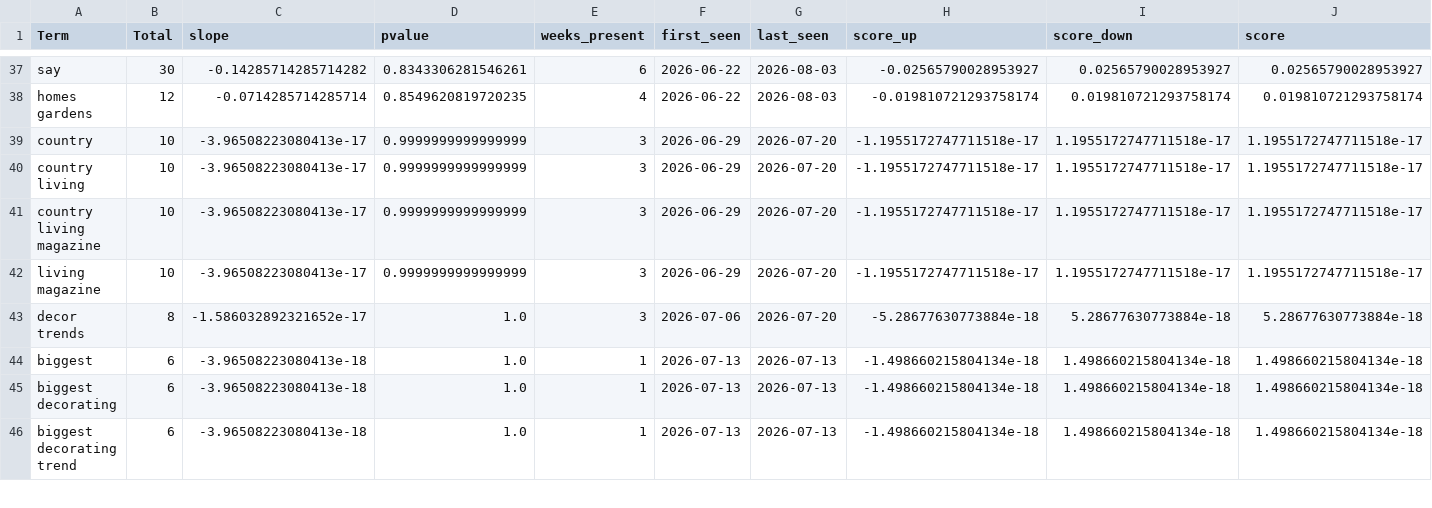
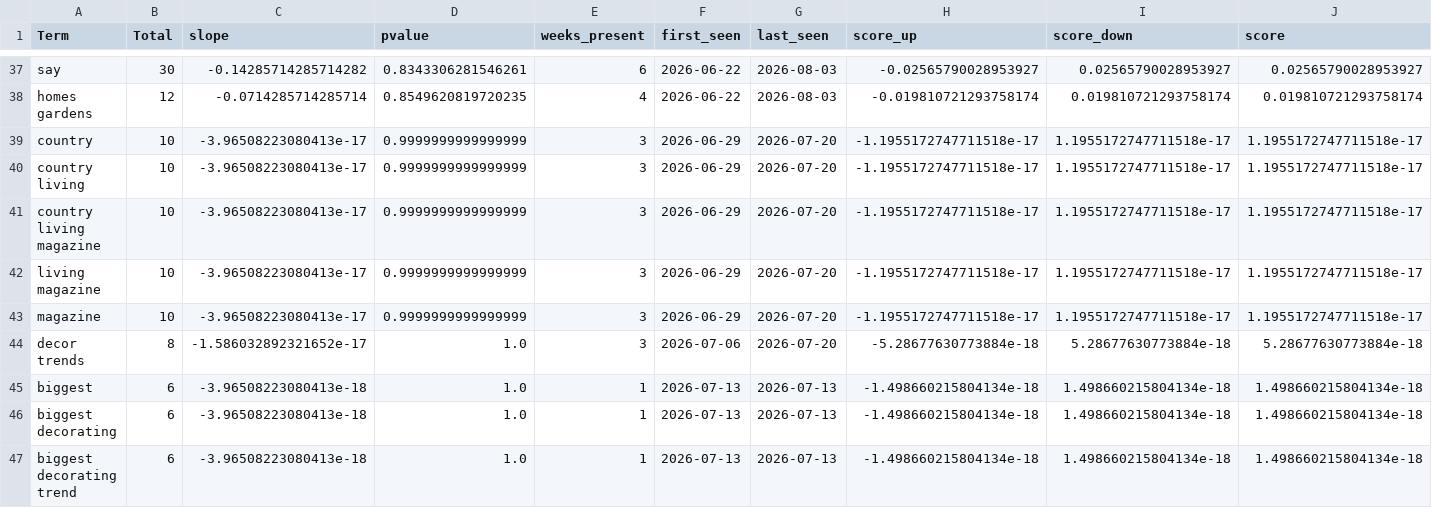
Before and after one commit to prettylittledata/prettylittledata, a CSV file: data/decor_decreasing_terms.csv, drawn as a sheet; only a part is shown, gaps mark what is left out.

Commit message:
no-reddit: refresh decor (rss+gnews+youtube+topic-analysis)

```diff
--- a/data/decor_decreasing_terms.csv
+++ b/data/decor_decreasing_terms.csv
@@ -42,2 +42,3 @@ country living magazine,10,-3.96508223080413e-17,0.9999999999999999,3,2026-06-29
 living magazine,10,-3.96508223080413e-17,0.9999999999999999,3,2026-06-29,2026-07-20,-1.1955172747711518e-17,1.1955172747711518e-17,1.1955172747711518e-17
+magazine,10,-3.96508223080413e-17,0.9999999999999999,3,2026-06-29,2026-07-20,-1.1955172747711518e-17,1.1955172747711518e-17,1.1955172747711518e-17
 decor trends,8,-1.586032892321652e-17,1.0,3,2026-07-06,2026-07-20,-5.28677630773884e-18,5.28677630773884e-18,5.28677630773884e-18
```
Also changed, not shown: data/decor_all_raw.csv, data/decor_increasing_terms.csv, 3 other files.
